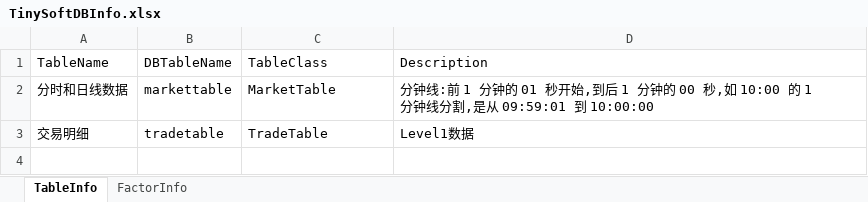
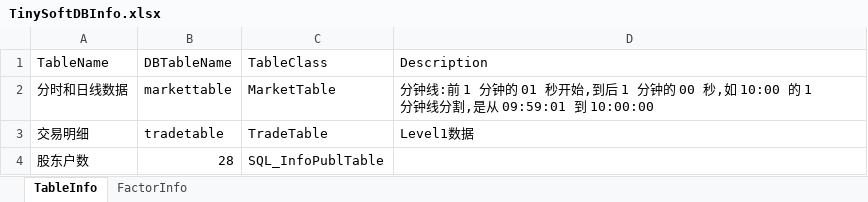
Before and after one commit to Scorpi000/QuantStudio, an Excel workbook: QuantStudio/Resource/TinySoftDBInfo.xlsx, sheet TableInfo, drawn as a sheet; values as stored, in another font and other column widths than the file's, no borders; the diff names each change by its address in the sheet, - before the commit and + after, or states it on an @@ line.

```diff
--- a/QuantStudio/Resource/TinySoftDBInfo.xlsx (sheet TableInfo)
+++ b/QuantStudio/Resource/TinySoftDBInfo.xlsx (sheet TableInfo)
+row 4: 股东户数 | 28 | SQL_InfoPublTable
```
Also changed, not shown: sheet FactorInfo, 3 other files.
